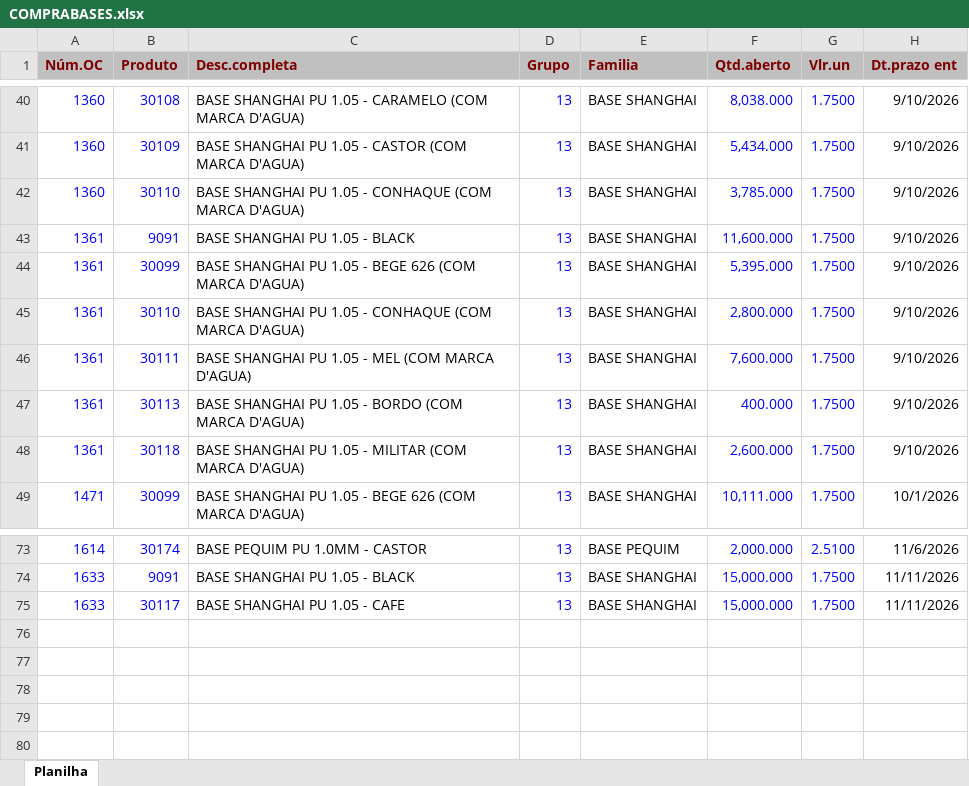
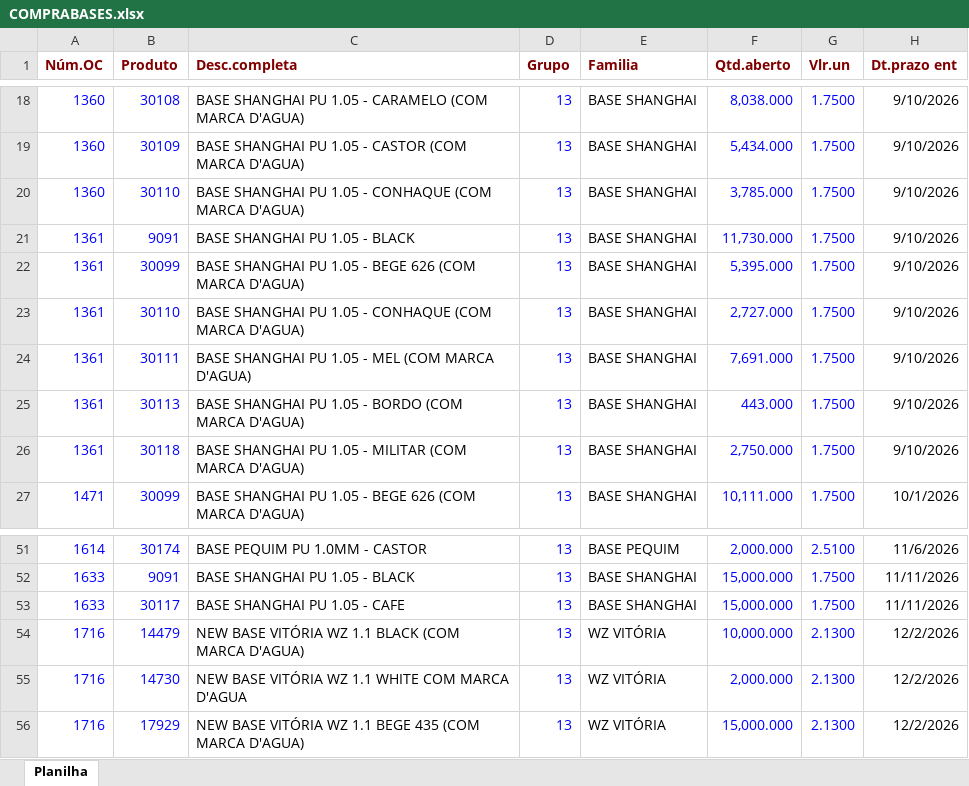
Before and after one commit to afbertuolsmart/SMARTS-STOCK, an Excel workbook: data-source/COMPRABASES.xlsx, sheet Planilha, drawn as a sheet; only a part is shown, gaps mark what is left out; values as stored, in another font and other column widths than the file's, no borders; addresses are those after the commit; the diff covers the shown part only; the diff names each change by its address in the sheet, - before the commit and + after, or states it on an @@ line.

```diff
--- a/data-source/COMPRABASES.xlsx (sheet Planilha)
+++ b/data-source/COMPRABASES.xlsx (sheet Planilha)
-A1:H1 fill: #C0C0C0
+A1:H1 fill: none
-F21 (Qtd.aberto): 11,600.000
+F21 (Qtd.aberto): 11,730.000
-F23 (Qtd.aberto): 2,800.000
+F23 (Qtd.aberto): 2,727.000
-F24 (Qtd.aberto): 7,600.000
+F24 (Qtd.aberto): 7,691.000
-F25 (Qtd.aberto): 400.000
+F25 (Qtd.aberto): 443.000
-F26 (Qtd.aberto): 2,600.000
+F26 (Qtd.aberto): 2,750.000
+row 54: 1716 | 14479 | NEW BASE VITÓRIA WZ 1.1 BLACK (COM MARCA D'AGUA) | 13 | WZ VITÓRIA | 10,000.000 | 2.1300 | 12/2/2026
+row 55: 1716 | 14730 | NEW BASE VITÓRIA WZ 1.1 WHITE COM MARCA D'AGUA | 13 | WZ VITÓRIA | 2,000.000 | 2.1300 | 12/2/2026
+row 56: 1716 | 17929 | NEW BASE VITÓRIA WZ 1.1 BEGE 435 (COM MARCA D'AGUA) | 13 | WZ VITÓRIA | 15,000.000 | 2.1300 | 12/2/2026
```
Also changed, not shown: 22 removed rows elsewhere in this sheet, data-source/COMPRAPARAGUAI.xlsx, data-source/CONSUMOBASES.xlsx, 5 other files.
